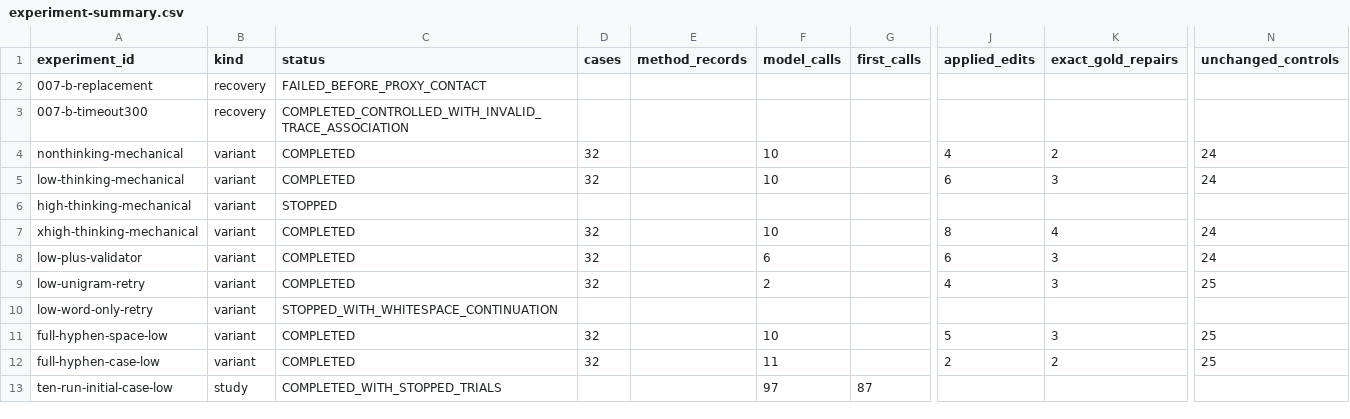
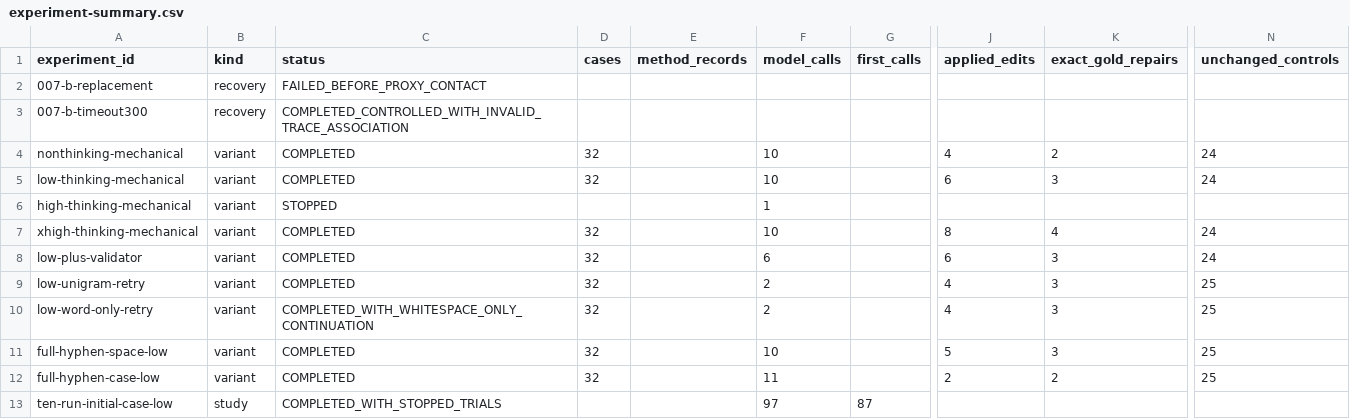
Before and after one commit to ulfe-lmi/llm-slovenian-repair, a CSV file: research/tables/experiment-summary.csv, drawn as a sheet; only a part is shown, gaps mark what is left out; the diff names each change by its address in the sheet, - before the commit and + after, or states it on an @@ line.

Commit message:
Refresh corrected research summary table

```diff
--- a/research/tables/experiment-summary.csv
+++ b/research/tables/experiment-summary.csv
-F6 (model_calls): (empty)
+F6 (model_calls): 1
-C10 (status): STOPPED_WITH_WHITESPACE_CONTINUATION
+C10 (status): COMPLETED_WITH_WHITESPACE_ONLY_CONTINUATION
-D10 (cases): (empty)
+D10 (cases): 32
-F10 (model_calls): (empty)
+F10 (model_calls): 2
-J10 (applied_edits): (empty)
+J10 (applied_edits): 4
-K10 (exact_gold_repairs): (empty)
+K10 (exact_gold_repairs): 3
-N10 (unchanged_controls): (empty)
+N10 (unchanged_controls): 25
```
